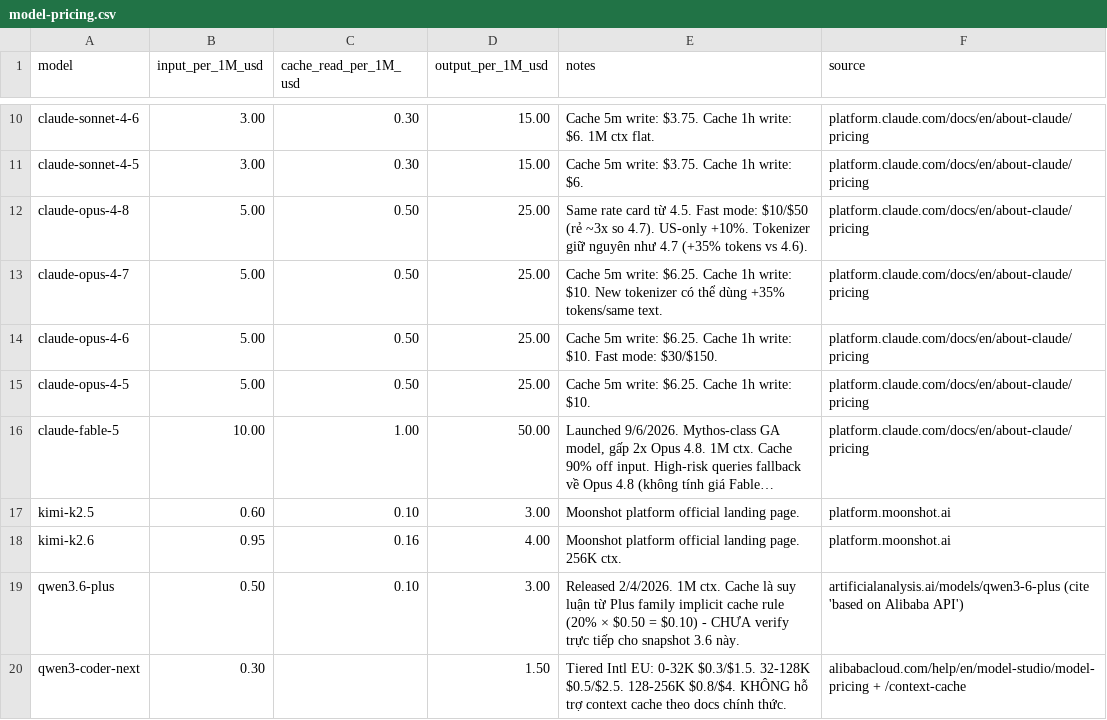
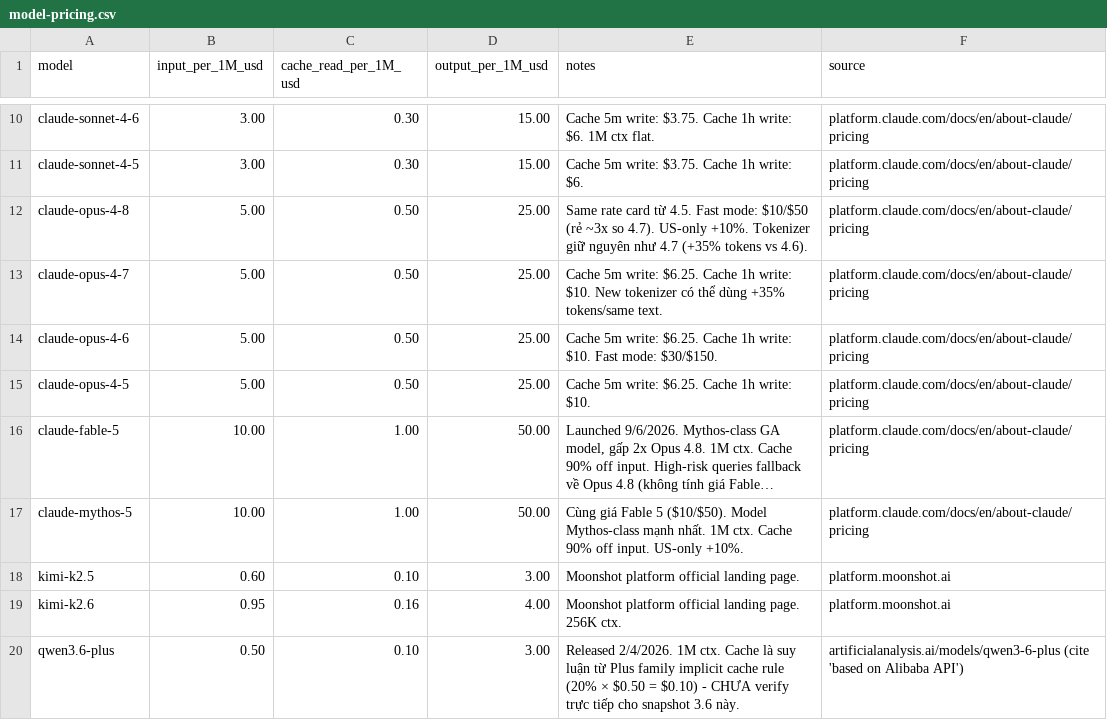
Before and after one commit to cyberk-dev/Cyberk-Proxy-API-Management-Center, a CSV file: docs/model-pricing.csv, drawn as a sheet; only a part is shown, gaps mark what is left out; the shorter side is filled out with more unchanged rows; long unchanged cells end in …; the diff names each change by its address in the sheet, - before the commit and + after, or states it on an @@ line.

```diff
--- a/docs/model-pricing.csv
+++ b/docs/model-pricing.csv
+row 17: claude-mythos-5 | 10.00 | 1.00 | 50.00 | Cùng giá Fable 5 ($10/$50). Model Mythos-class mạnh nhất. 1M ctx. Cache 90% off input. US-only +10%. | platform.claude.com/docs/en/about-claude/pricing
```
Also changed, not shown: 1 other file.
